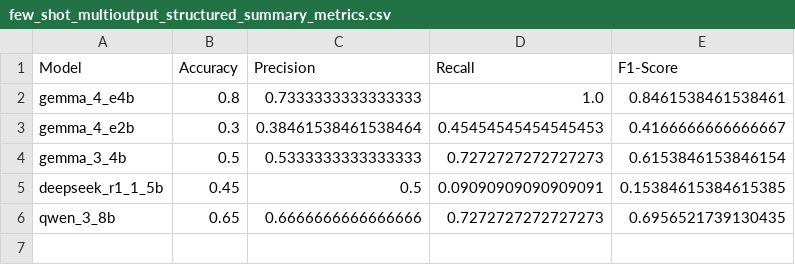
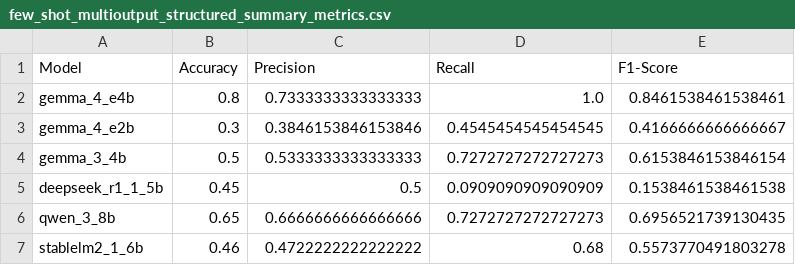
Before and after one commit to kvdep/NLP_CLICKBAIT_PROMPTING_EXP_LOG, a CSV file: results/few_shot_multioutput_structured_summary_metrics.csv, drawn as a sheet.

Commit message:
[GPU 1] Add exp few_shot_multioutput_structured for model stablelm2_1_6b

```diff
--- a/results/few_shot_multioutput_structured_summary_metrics.csv
+++ b/results/few_shot_multioutput_structured_summary_metrics.csv
@@ -2,5 +2,6 @@ Model,Accuracy,Precision,Recall,F1-Score
 gemma_4_e4b,0.8,0.7333333333333333,1.0,0.8461538461538461
-gemma_4_e2b,0.3,0.38461538461538464,0.45454545454545453,0.4166666666666667
+gemma_4_e2b,0.3,0.3846153846153846,0.4545454545454545,0.4166666666666667
 gemma_3_4b,0.5,0.5333333333333333,0.7272727272727273,0.6153846153846154
-deepseek_r1_1_5b,0.45,0.5,0.09090909090909091,0.15384615384615385
+deepseek_r1_1_5b,0.45,0.5,0.0909090909090909,0.1538461538461538
 qwen_3_8b,0.65,0.6666666666666666,0.7272727272727273,0.6956521739130435
+stablelm2_1_6b,0.46,0.4722222222222222,0.68,0.5573770491803278
```
Also changed, not shown: 2 other files.
